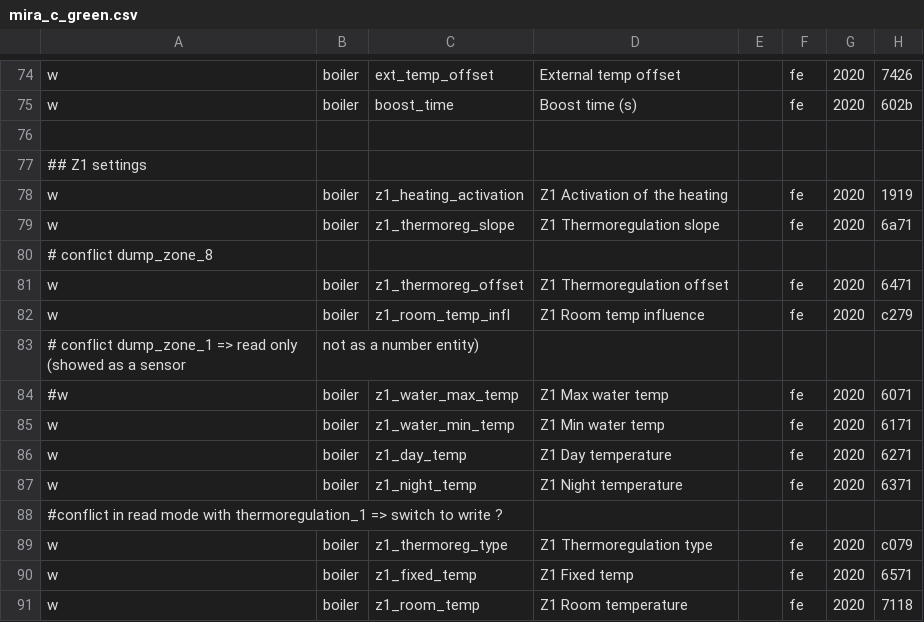
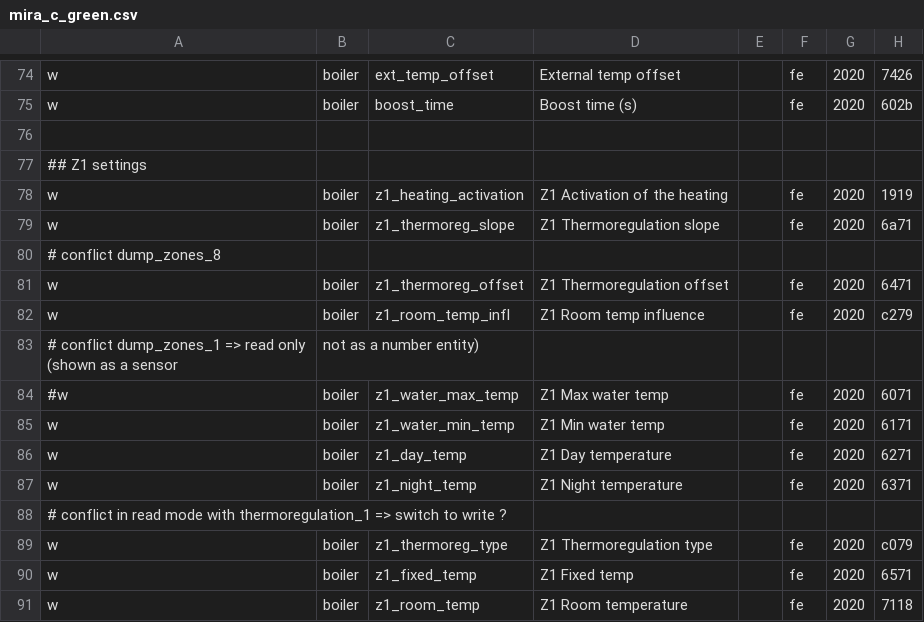
Before and after one commit to ysard/ebusd_configuration_chaffoteaux_bridgenet, a CSV file: mira_c_green.csv, drawn as a sheet; only a part is shown, gaps mark what is left out; the diff names each change by its address in the sheet, - before the commit and + after, or states it on an @@ line.

Commit message:
Fix typos

```diff
--- a/mira_c_green.csv
+++ b/mira_c_green.csv
-A80: # conflict dump_zone_8
+A80: # conflict dump_zones_8
-A83: # conflict dump_zone_1 => read only (showed as a…
+A83: # conflict dump_zones_1 => read only (shown as a…
-A88: #conflict in read…
+A88: # conflict in read…
```
